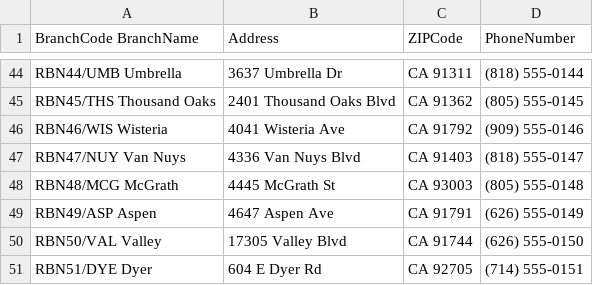
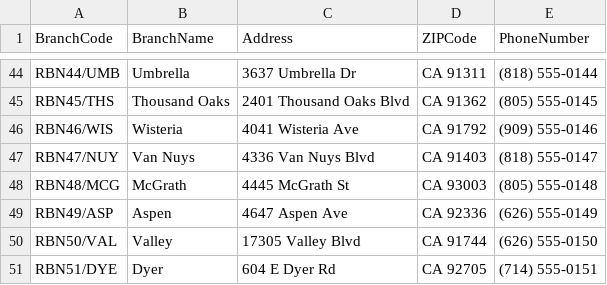
Before and after one commit to jmashuque/branch-directory-map, a CSV file: app/src/main/assets/CA_branches.csv, drawn as a sheet; only a part is shown, gaps mark what is left out; removed rows and columns are numbered as before the commit, all else as after; the diff covers the shown part only; the diff names each change by its address in the sheet, - before the commit and + after, or states it on an @@ line.

```diff
--- a/app/src/main/assets/CA_branches.csv
+++ b/app/src/main/assets/CA_branches.csv
-column A (BranchCode BranchName), rows 44-51: RBN44/UMB Umbrella | RBN45/THS Thousand Oaks | RBN46/WIS Wisteria | RBN47/NUY Van Nuys | RBN48/MCG McGrath | RBN49/ASP Aspen | RBN50/VAL Valley | RBN51/DYE Dyer
+column A (BranchCode), rows 44-51: RBN44/UMB | RBN45/THS | RBN46/WIS | RBN47/NUY | RBN48/MCG | RBN49/ASP | RBN50/VAL | RBN51/DYE
+column B (BranchName), rows 44-51: Umbrella | Thousand Oaks | Wisteria | Van Nuys | McGrath | Aspen | Valley | Dyer
-D49 (ZIPCode): CA 91791
+D49 (ZIPCode): CA 92336
```
Also changed, not shown: 6 edited cells elsewhere in this file, app/src/main/assets/LA_branches.csv, 22 other files.
